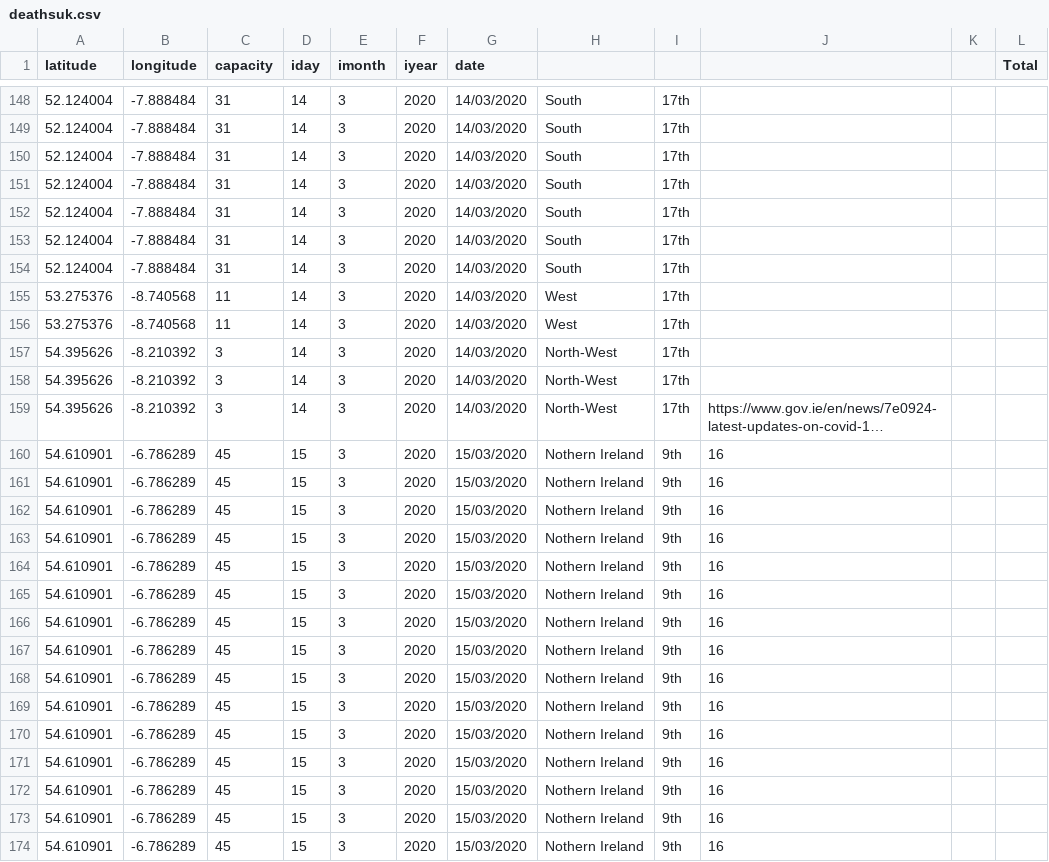
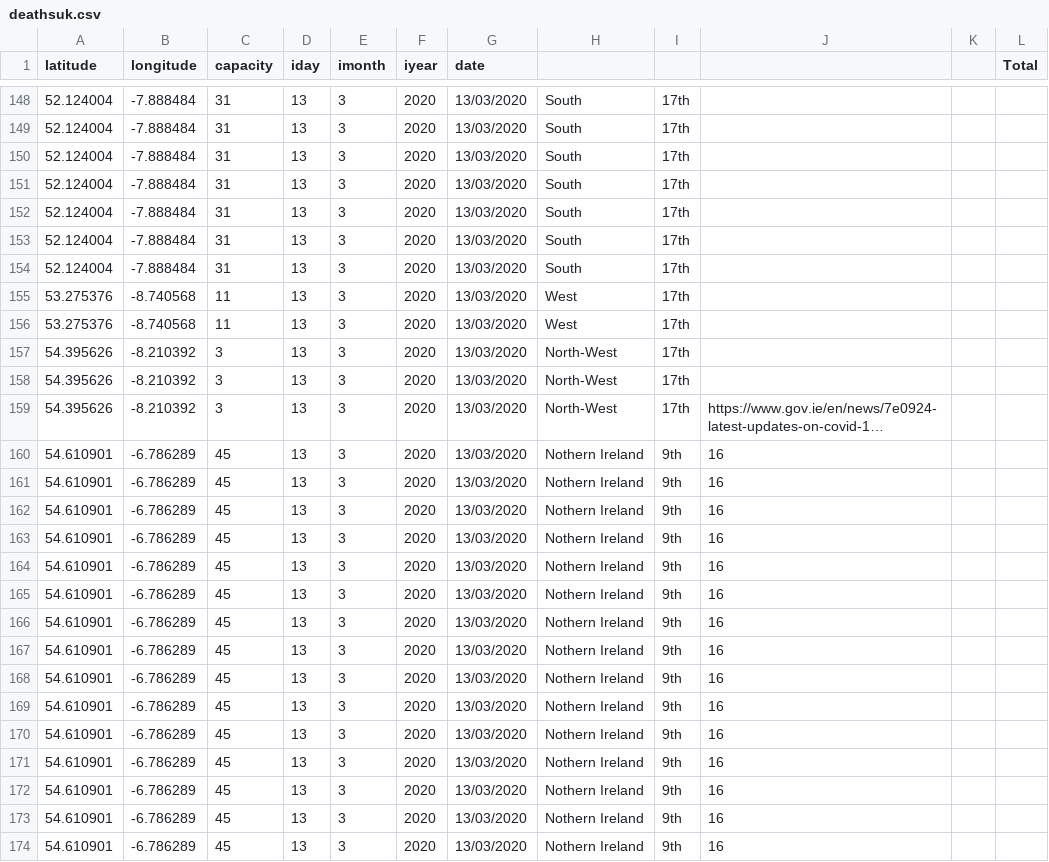
Before and after one commit to RachelLavin27/rachellavin27.github.io, a CSV file: VirusTicker/deathsuk.csv, drawn as a sheet; only a part is shown, gaps mark what is left out; long unchanged cells end in …; the diff covers the shown part only; the diff names each change by its address in the sheet, - before the commit and + after, or states it on an @@ line.

```diff
--- a/VirusTicker/deathsuk.csv
+++ b/VirusTicker/deathsuk.csv
-D148:D159 (iday): 14
+D148:D159 (iday): 13
-G148:G159 (date): 14/03/2020
+G148:G159 (date): 13/03/2020
-D160:D174 (iday): 15
+D160:D174 (iday): 13
-G160:G174 (date): 15/03/2020
+G160:G174 (date): 13/03/2020
```
Also changed, not shown: 56 edited cells elsewhere in this file, 1 other file.
